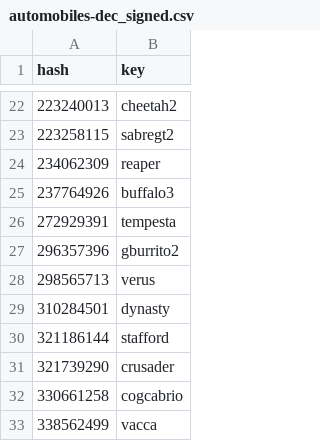
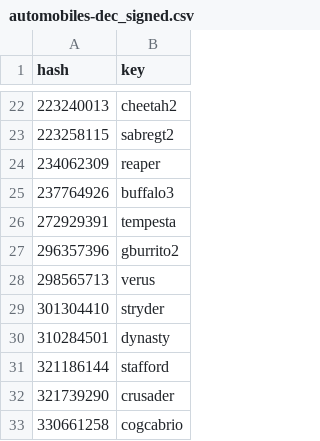
Before and after one commit to calamity-inc/gta-v-joaat-hash-db, a CSV file: out/automobiles-dec_signed.csv, drawn as a sheet; only a part is shown, gaps mark what is left out; the shorter side is filled out with more unchanged rows.

```diff
--- a/out/automobiles-dec_signed.csv
+++ b/out/automobiles-dec_signed.csv
@@ -28,2 +28,3 @@ hash,key
 298565713,verus
+301304410,stryder
 310284501,dynasty
```
Also changed, not shown: out/automobiles-dec_unsigned.csv, out/automobiles-hex.csv, 8 other files.
